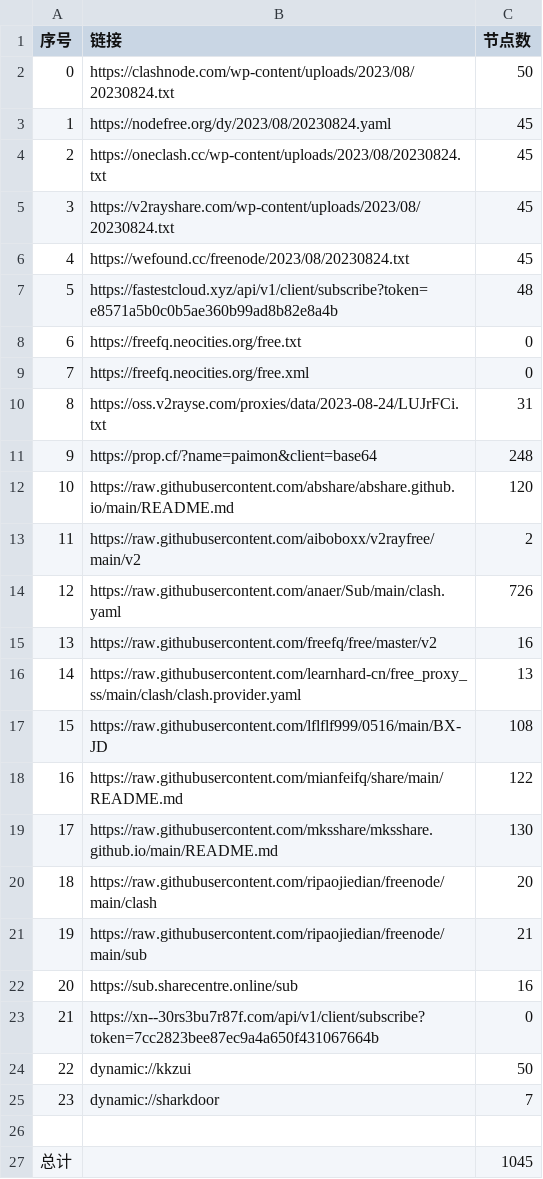
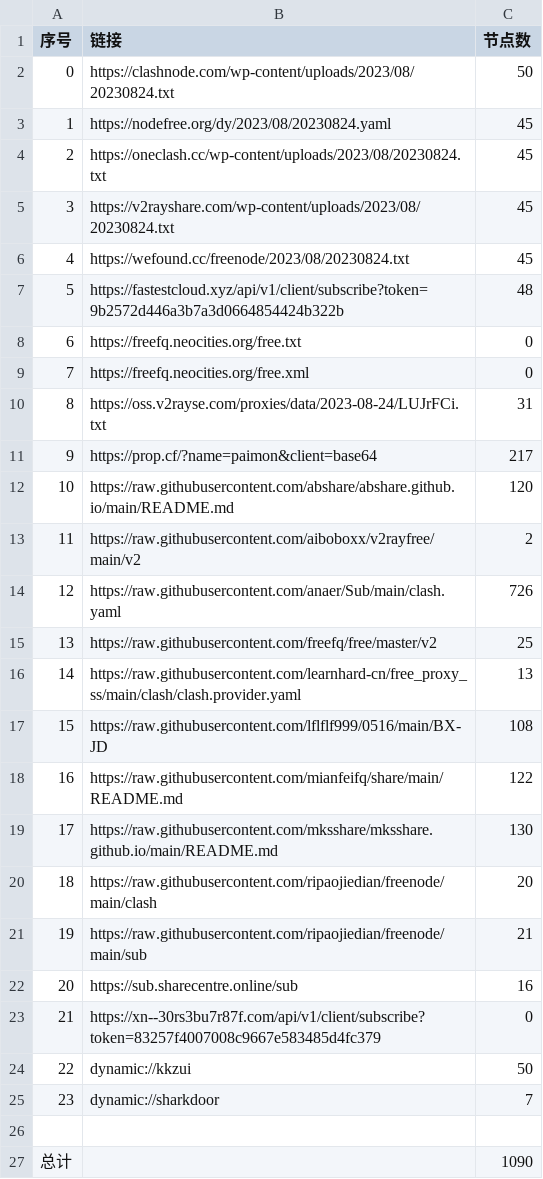
Before and after one commit to chxxyz2004/NoMoreWalls, a CSV file: list_result.csv, drawn as a sheet.

```diff
--- a/list_result.csv
+++ b/list_result.csv
@@ -6,3 +6,3 @@
 4,https://wefound.cc/freenode/2023/08/20230824.txt,45
-5,https://fastestcloud.xyz/api/v1/client/subscribe?token=e8571a5b0c0b5ae360b99ad8b82e8a4b,48
+5,https://fastestcloud.xyz/api/v1/client/subscribe?token=9b2572d446a3b7a3d0664854424b322b,48
 6,https://freefq.neocities.org/free.txt,0
@@ -10,3 +10,3 @@
 8,https://oss.v2rayse.com/proxies/data/2023-08-24/LUJrFCi.txt,31
-9,https://prop.cf/?name=paimon&client=base64,248
+9,https://prop.cf/?name=paimon&client=base64,217
 10,https://raw.githubusercontent.com/abshare/abshare.github.io/main/README.md,120
@@ -14,3 +14,3 @@
 12,https://raw.githubusercontent.com/anaer/Sub/main/clash.yaml,726
-13,https://raw.githubusercontent.com/freefq/free/master/v2,16
+13,https://raw.githubusercontent.com/freefq/free/master/v2,25
 14,https://raw.githubusercontent.com/learnhard-cn/free_proxy_ss/main/clash/clash.provider.yaml,13
@@ -22,3 +22,3 @@
 20,https://sub.sharecentre.online/sub,16
-21,https://xn--30rs3bu7r87f.com/api/v1/client/subscribe?token=7cc2823bee87ec9a4a650f431067664b,0
+21,https://xn--30rs3bu7r87f.com/api/v1/client/subscribe?token=83257f4007008c9667e583485d4fc379,0
 22,dynamic://kkzui,50
@@ -26,2 +26,2 @@
 
-总计,,1045
+总计,,1090
```
Also changed, not shown: 5 other files.
